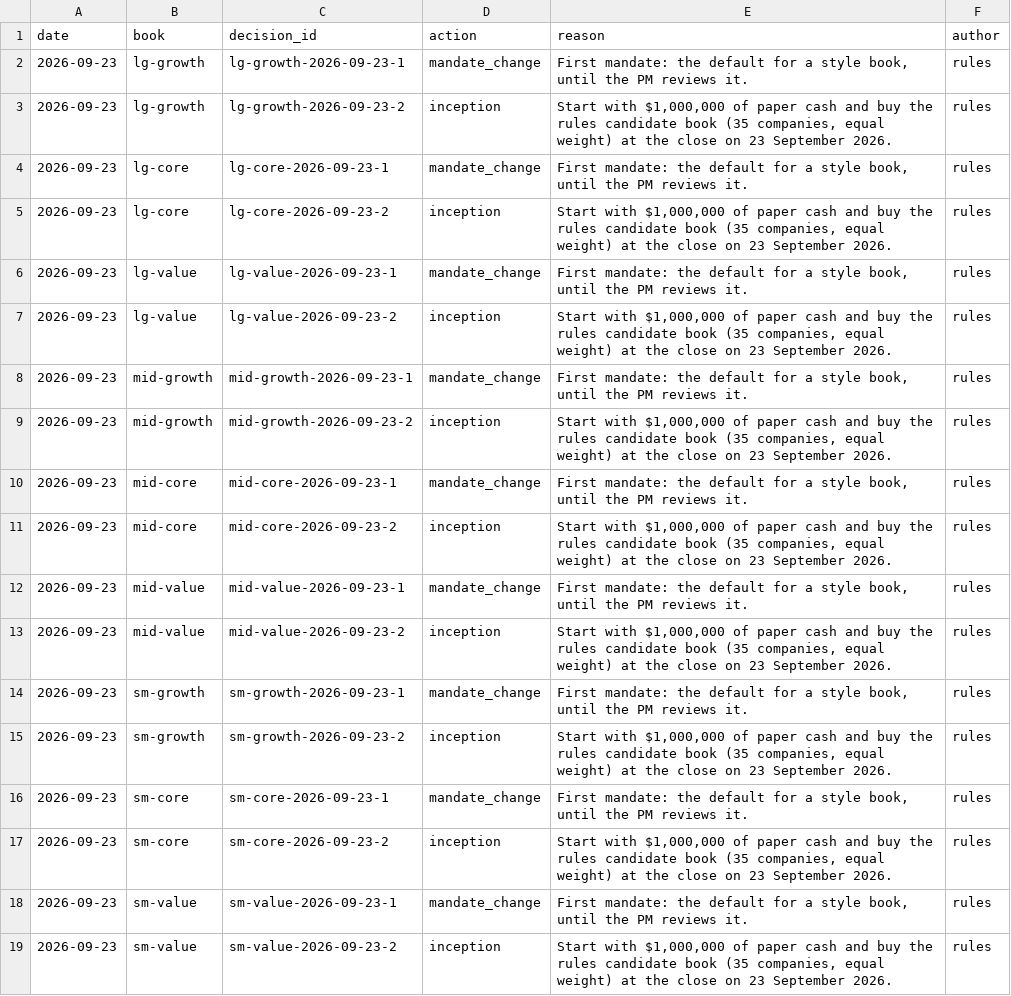
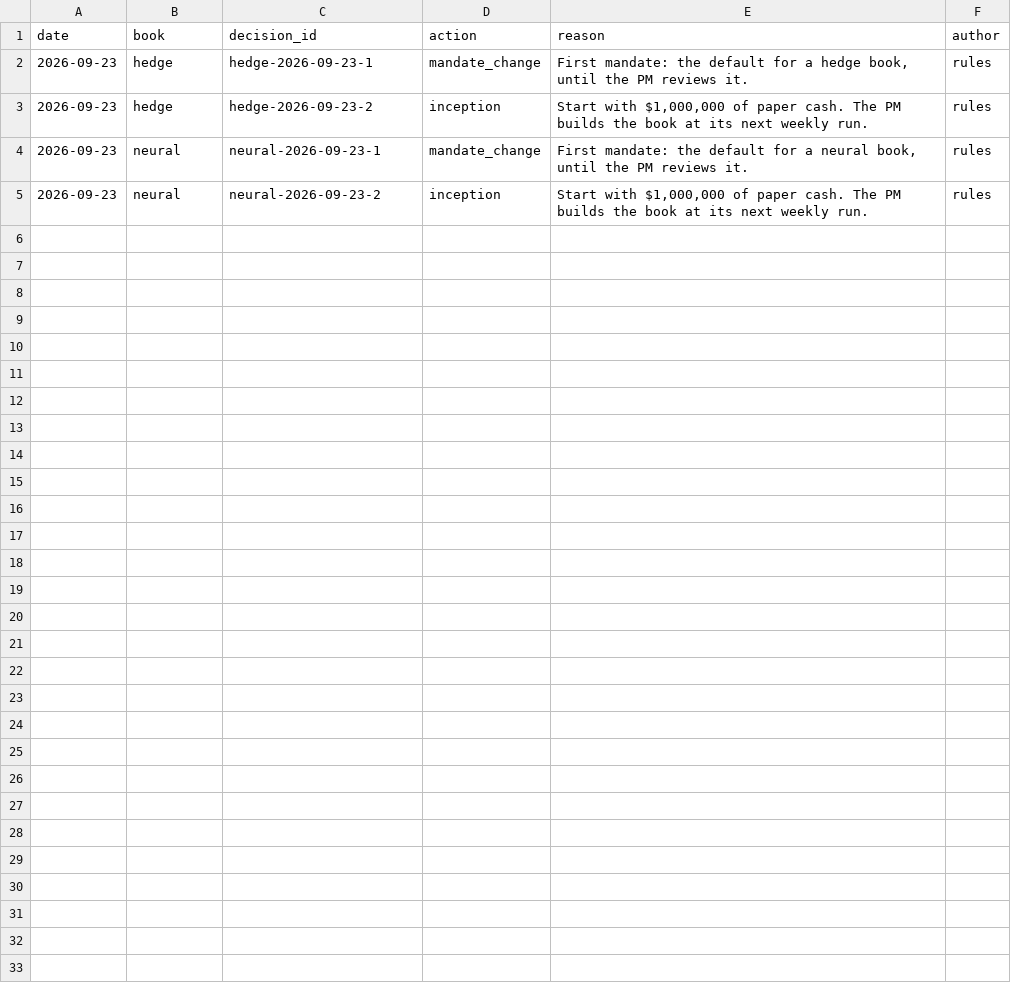
Before and after one commit to CTLSmith5689/daily-intelligence-brief, a CSV file: portfolio/ledger/decisions.csv, drawn as a sheet.

```diff
--- a/portfolio/ledger/decisions.csv
+++ b/portfolio/ledger/decisions.csv
@@ -1,19 +1,5 @@
 date,book,decision_id,action,reason,author
-2026-09-23,lg-growth,lg-growth-2026-09-23-1,mandate_change,"First mandate: the default for a style book, until the PM reviews it.",rules
-2026-09-23,lg-growth,lg-growth-2026-09-23-2,inception,"Start with $1,000,000 of paper cash and buy the rules candidate book (35 companies, equal weight) at the close on 23 September 2026.",rules
-2026-09-23,lg-core,lg-core-2026-09-23-1,mandate_change,"First mandate: the default for a style book, until the PM reviews it.",rules
-2026-09-23,lg-core,lg-core-2026-09-23-2,inception,"Start with $1,000,000 of paper cash and buy the rules candidate book (35 companies, equal weight) at the close on 23 September 2026.",rules
-2026-09-23,lg-value,lg-value-2026-09-23-1,mandate_change,"First mandate: the default for a style book, until the PM reviews it.",rules
-2026-09-23,lg-value,lg-value-2026-09-23-2,inception,"Start with $1,000,000 of paper cash and buy the rules candidate book (35 companies, equal weight) at the close on 23 September 2026.",rules
-2026-09-23,mid-growth,mid-growth-2026-09-23-1,mandate_change,"First mandate: the default for a style book, until the PM reviews it.",rules
-2026-09-23,mid-growth,mid-growth-2026-09-23-2,inception,"Start with $1,000,000 of paper cash and buy the rules candidate book (35 companies, equal weight) at the close on 23 September 2026.",rules
-2026-09-23,mid-core,mid-core-2026-09-23-1,mandate_change,"First mandate: the default for a style book, until the PM reviews it.",rules
-2026-09-23,mid-core,mid-core-2026-09-23-2,inception,"Start with $1,000,000 of paper cash and buy the rules candidate book (35 companies, equal weight) at the close on 23 September 2026.",rules
-2026-09-23,mid-value,mid-value-2026-09-23-1,mandate_change,"First mandate: the default for a style book, until the PM reviews it.",rules
-2026-09-23,mid-value,mid-value-2026-09-23-2,inception,"Start with $1,000,000 of paper cash and buy the rules candidate book (35 companies, equal weight) at the close on 23 September 2026.",rules
-2026-09-23,sm-growth,sm-growth-2026-09-23-1,mandate_change,"First mandate: the default for a style book, until the PM reviews it.",rules
-2026-09-23,sm-growth,sm-growth-2026-09-23-2,inception,"Start with $1,000,000 of paper cash and buy the rules candidate book (35 companies, equal weight) at the close on 23 September 2026.",rules
-2026-09-23,sm-core,sm-core-2026-09-23-1,mandate_change,"First mandate: the default for a style book, until the PM reviews it.",rules
-2026-09-23,sm-core,sm-core-2026-09-23-2,inception,"Start with $1,000,000 of paper cash and buy the rules candidate book (35 companies, equal weight) at the close on 23 September 2026.",rules
-2026-09-23,sm-value,sm-value-2026-09-23-1,mandate_change,"First mandate: the default for a style book, until the PM reviews it.",rules
-2026-09-23,sm-value,sm-value-2026-09-23-2,inception,"Start with $1,000,000 of paper cash and buy the rules candidate book (35 companies, equal weight) at the close on 23 September 2026.",rules
+2026-09-23,hedge,hedge-2026-09-23-1,mandate_change,"First mandate: the default for a hedge book, until the PM reviews it.",rules
+2026-09-23,hedge,hedge-2026-09-23-2,inception,"Start with $1,000,000 of paper cash. The PM builds the book at its next weekly run.",rules
+2026-09-23,neural,neural-2026-09-23-1,mandate_change,"First mandate: the default for a neural book, until the PM reviews it.",rules
+2026-09-23,neural,neural-2026-09-23-2,inception,"Start with $1,000,000 of paper cash. The PM builds the book at its next weekly run.",rules
```
Also changed, not shown: portfolio/ledger/mandates.csv, 26 other files.
